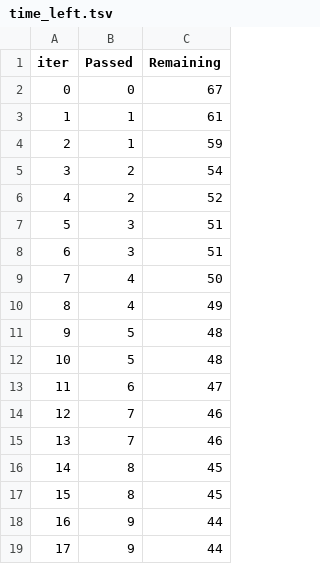
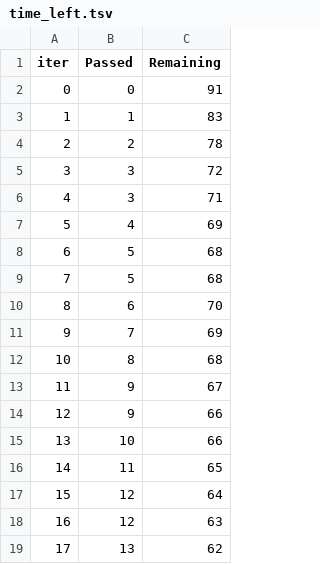
Before and after one commit to Mystery-glitch/MachineLearning, a TSV file: catboost_info/time_left.tsv, drawn as a sheet; only a part is shown; the diff covers the shown part only.

```diff
--- a/catboost_info/time_left.tsv
+++ b/catboost_info/time_left.tsv
@@ -1,19 +1,19 @@
 iter	Passed	Remaining
-0	0	67
-1	1	61
-2	1	59
-3	2	54
-4	2	52
-5	3	51
-6	3	51
-7	4	50
-8	4	49
-9	5	48
-10	5	48
-11	6	47
-12	7	46
-13	7	46
-14	8	45
-15	8	45
-16	9	44
-17	9	44
+0	0	91
+1	1	83
+2	2	78
+3	3	72
+4	3	71
+5	4	69
+6	5	68
+7	5	68
+8	6	70
+9	7	69
+10	8	68
+11	9	67
+12	9	66
+13	10	66
+14	11	65
+15	12	64
+16	12	63
+17	13	62
```
Also changed, not shown: 161 edited cells elsewhere in this file, notebook/catboost_info/time_left.tsv, 7 other files.
